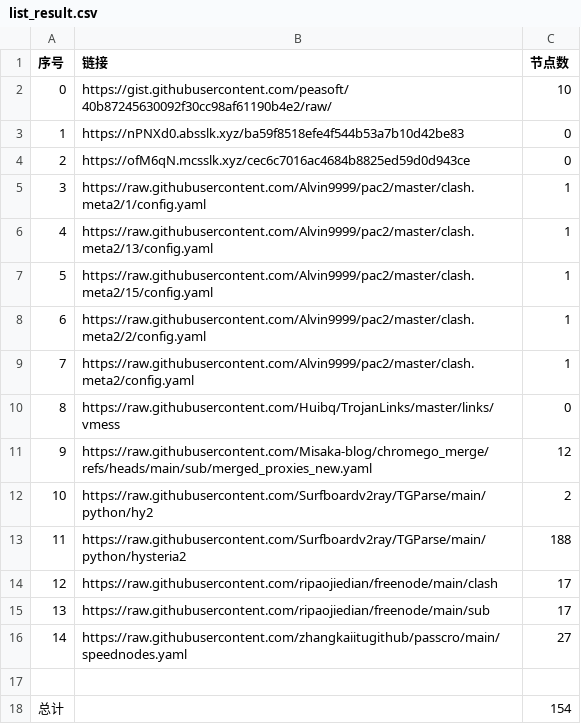
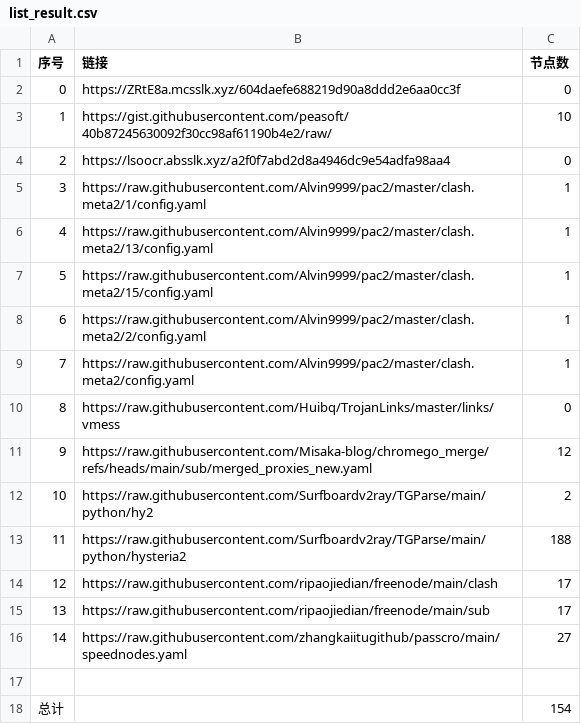
Before and after one commit to yxxyun/NoMoreWalls, a CSV file: list_result.csv, drawn as a sheet.

```diff
--- a/list_result.csv
+++ b/list_result.csv
@@ -1,5 +1,5 @@
 序号,链接,节点数
-0,https://gist.githubusercontent.com/peasoft/40b87245630092f30cc98af61190b4e2/raw/,10
-1,https://nPNXd0.absslk.xyz/ba59f8518efe4f544b53a7b10d42be83,0
-2,https://ofM6qN.mcsslk.xyz/cec6c7016ac4684b8825ed59d0d943ce,0
+0,https://ZRtE8a.mcsslk.xyz/604daefe688219d90a8ddd2e6aa0cc3f,0
+1,https://gist.githubusercontent.com/peasoft/40b87245630092f30cc98af61190b4e2/raw/,10
+2,https://lsoocr.absslk.xyz/a2f0f7abd2d8a4946dc9e54adfa98aa4,0
 3,https://raw.githubusercontent.com/Alvin9999/pac2/master/clash.meta2/1/config.yaml,1
```
Also changed, not shown: 3 other files.
